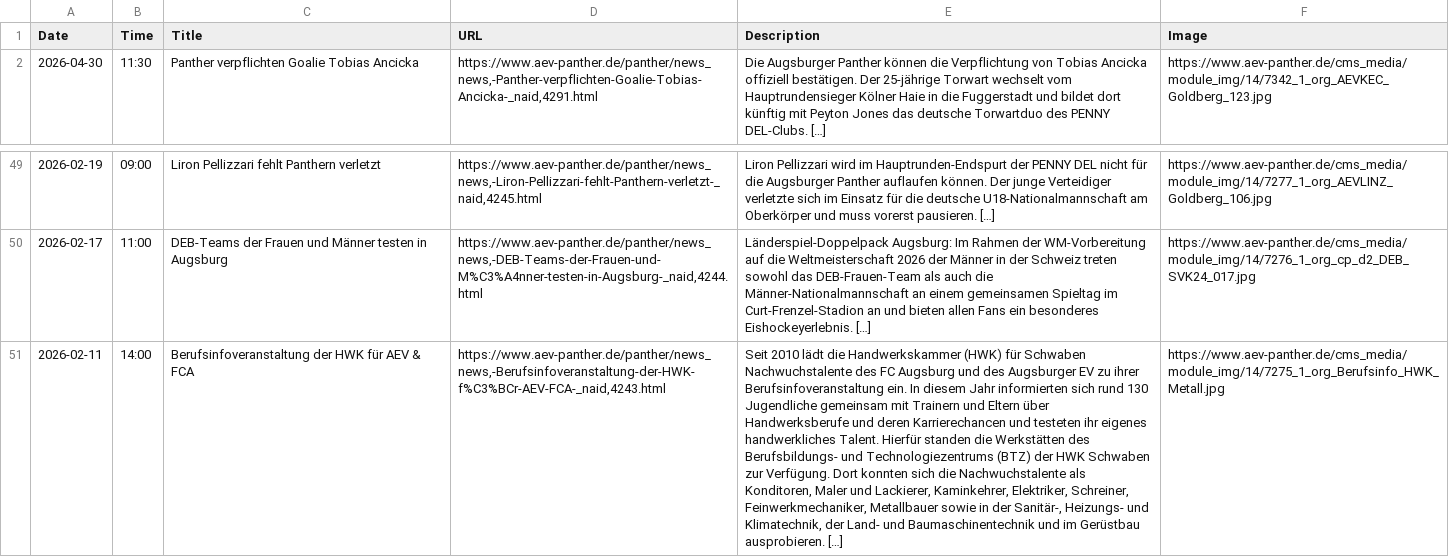
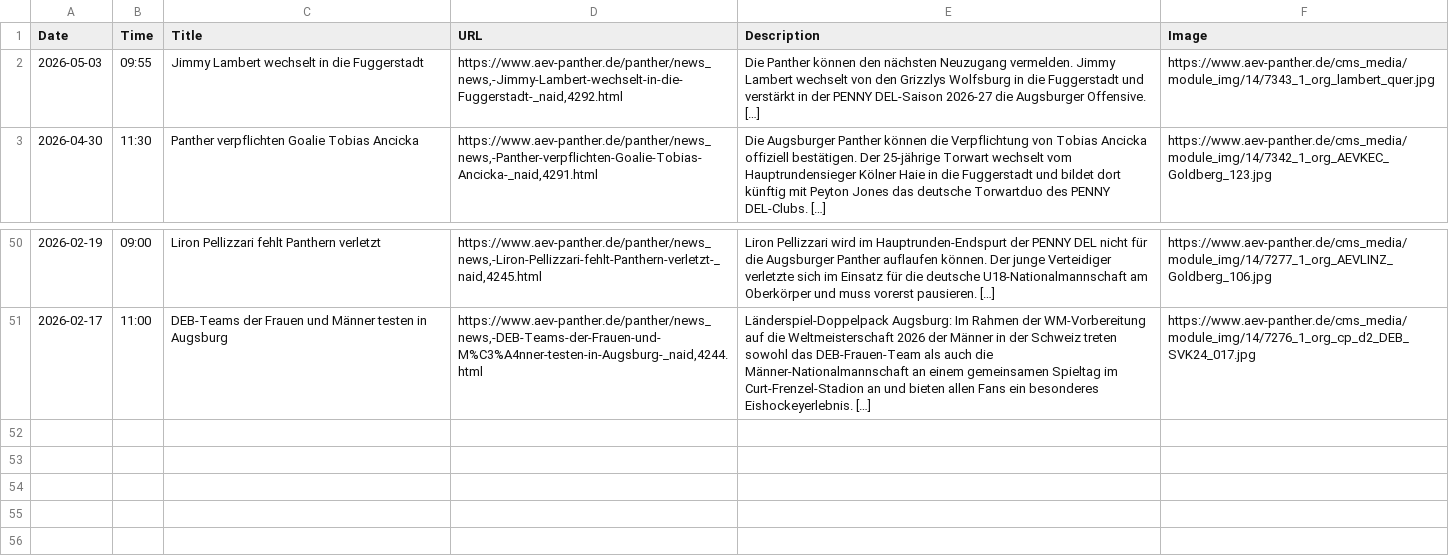
Before and after one commit to bennokress/rss-feeds, a TSV file: Augsburger Panther/articles.tsv, drawn as a sheet; only a part is shown, gaps mark what is left out; removed rows and columns are numbered as before the commit, all else as after; the diff names each change by its address in the sheet, - before the commit and + after, or states it on an @@ line.

```diff
--- a/Augsburger Panther/articles.tsv
+++ b/Augsburger Panther/articles.tsv
+row 2: 2026-05-03 | 09:55 | Jimmy Lambert wechselt in die Fuggerstadt | https://www.aev-panther.de/panther/news_news,-Jimmy-Lambert-wechselt-in-die-Fuggerstadt-_naid,4292.html | Die Panther können den nächsten Neuzugang vermelden. Jimmy Lambert wechselt von den Grizzlys Wolfsburg in die Fuggerstadt und verstärkt in der PENNY DEL-Saison 2026-27 die Augsburger Offensive. […] | https://www.aev-panther.de/cms_media/module_img/14/7343_1_org_lambert_quer.jpg
-row 51: 2026-02-11 | 14:00 | Berufsinfoveranstaltung der HWK für AEV & FCA | https://www.aev-panther.de/panther/news_news,-Berufsinfoveranstaltung-der-HWK-f%C3%BCr-AEV-FCA-_naid,4243.html | Seit 2010 lädt die Handwerkskammer (HWK) für Schwaben Nachwuchstalente des FC Augsburg und des Augsburger EV zu ihrer Berufsinfoveranstaltung ein. In diesem Jahr informierten sich rund 130 Jugendliche gemeinsam mit Trainern und Eltern über Handwerksberufe und deren Karrierechancen und testeten ihr eigenes handwerkliches Talent. Hierfür standen die Werkstätten des Berufsbildungs- und Technologiezentrums (BTZ) der HWK Schwaben zur Verfügung. Dort konnten sich die Nachwuchstalente als Konditoren, Maler und Lackierer, Kaminkehrer, Elektriker, Schreiner, Feinwerkmechaniker, Metallbauer sowie in der Sanitär-, Heizungs- und Klimatechnik, der Land- und Baumaschinentechnik und im Gerüstbau ausprobieren. […] | https://www.aev-panther.de/cms_media/module_img/14/7275_1_org_Berufsinfo_HWK_Metall.jpg
```
Also changed, not shown: 1 other file.
